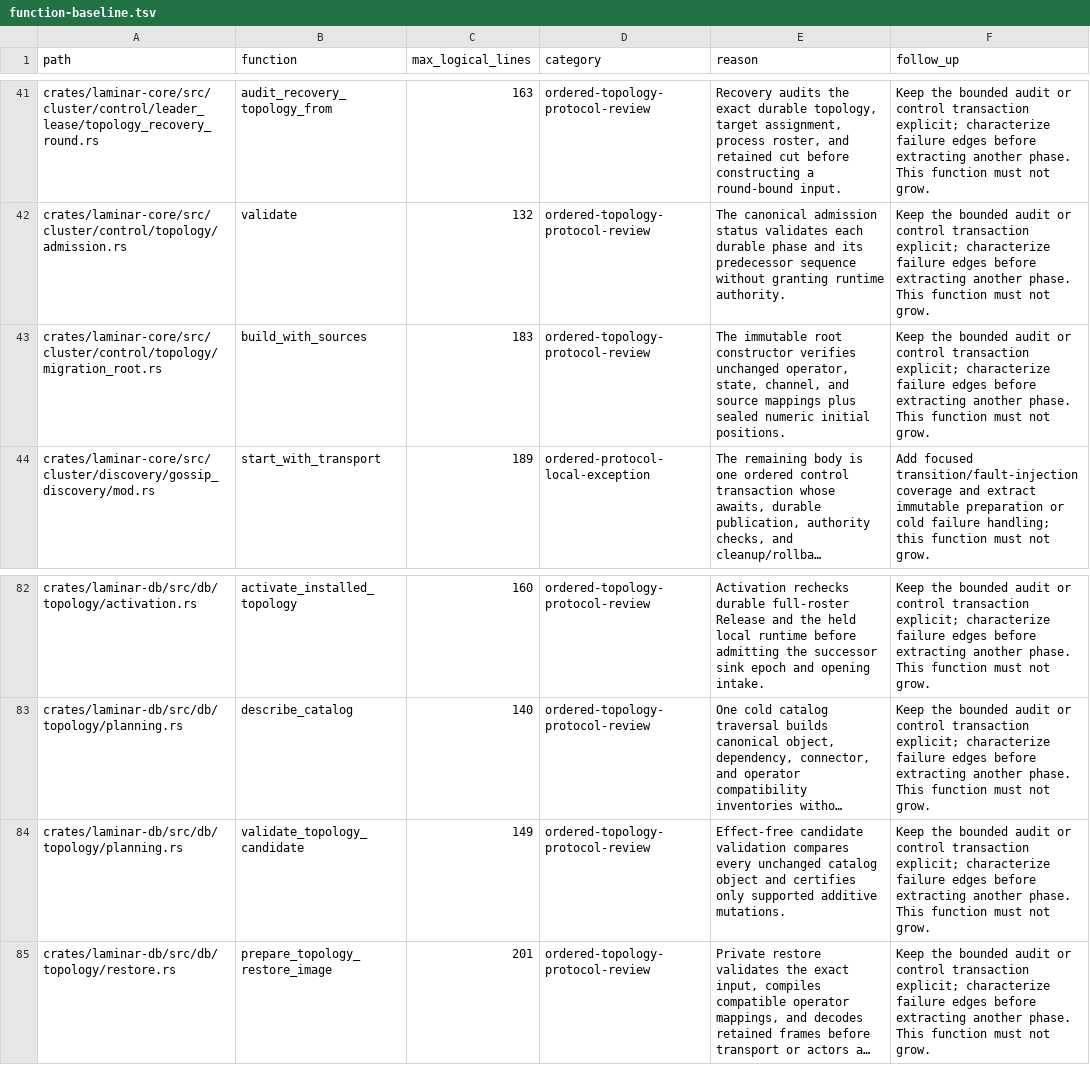
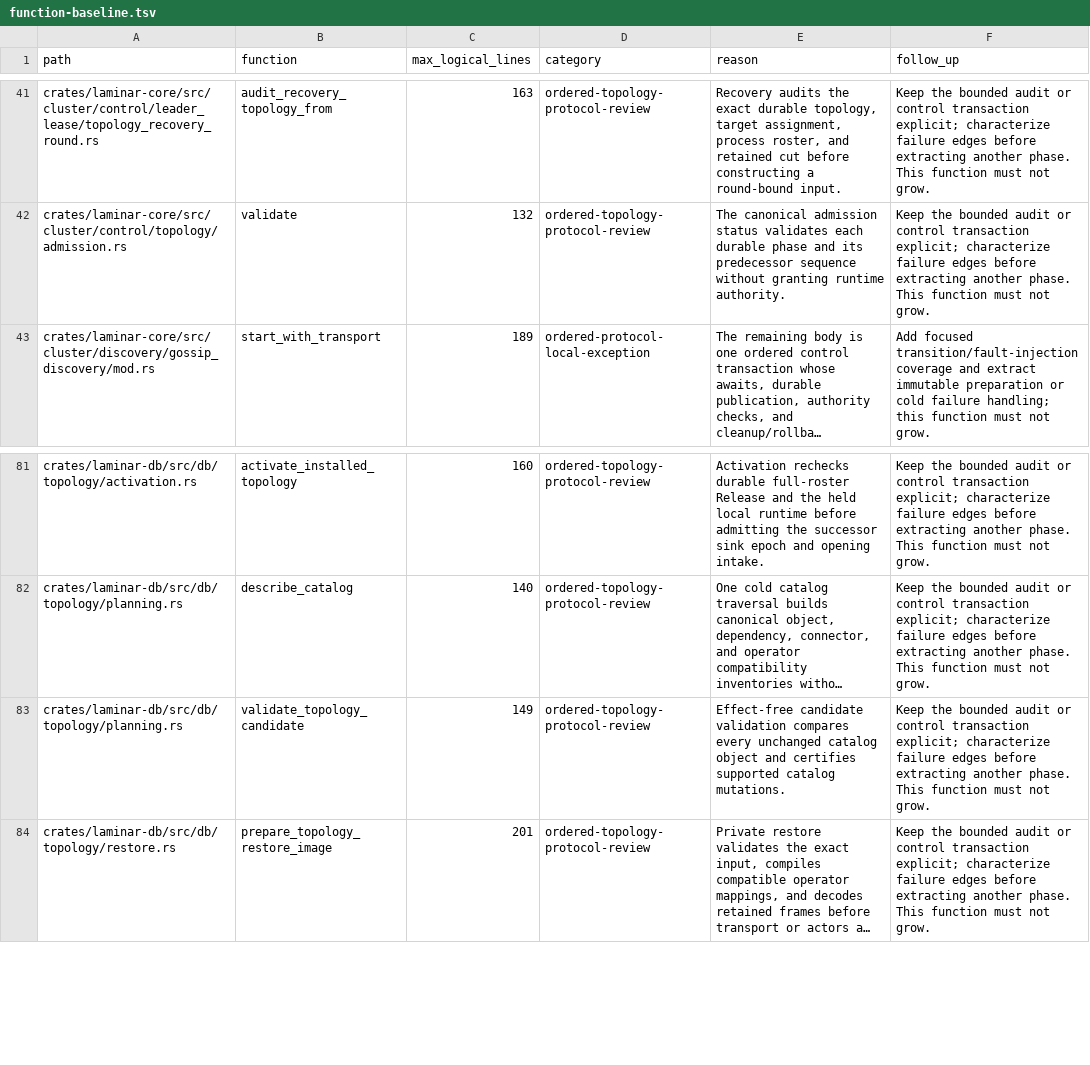
Before and after one commit to laminardb/laminardb, a TSV file: tools/readability-check/function-baseline.tsv, drawn as a sheet; only a part is shown, gaps mark what is left out; long unchanged cells end in …; removed rows and columns are numbered as before the commit, all else as after; the diff names each change by its address in the sheet, - before the commit and + after, or states it on an @@ line.

Commit message:
feat(cluster): retire sources and streams at the topology cut

```diff
--- a/tools/readability-check/function-baseline.tsv
+++ b/tools/readability-check/function-baseline.tsv
-row 43: crates/laminar-core/src/cluster/control/topology/migration_root.rs | build_with_sources | 183 | ordered-topology-protocol-review | The immutable root constructor verifies unchanged operator, state, channel, and source mappings plus sealed numeric initial positions. | Keep the bounded audit or control transaction explicit; characterize failure edges before extracting another phase. This function must not grow.
-E83 (reason): …and certifies only supported additive mutations.
+E83 (reason): …and certifies supported catalog mutations.
```
Also changed, not shown: 15 other files.
